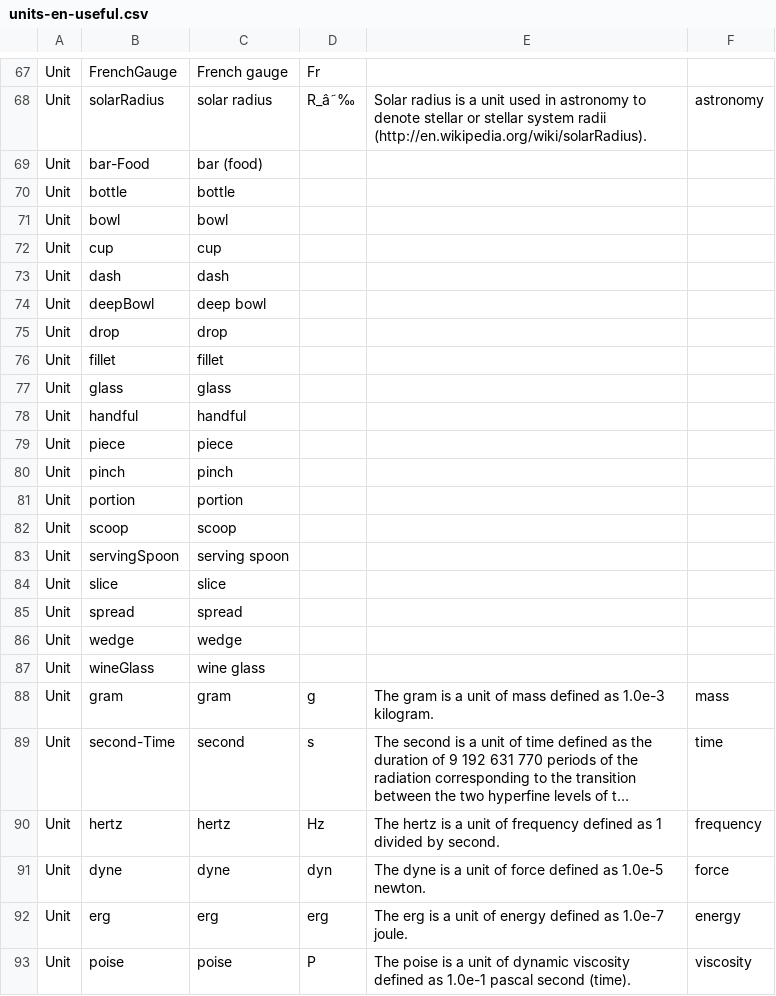
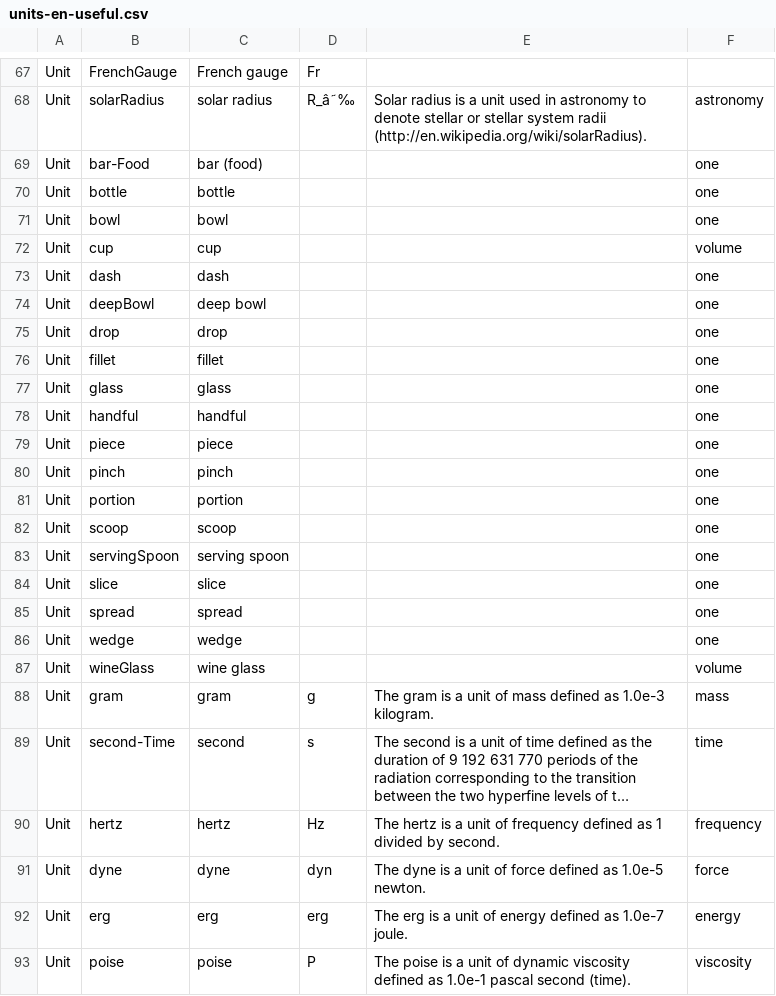
Before and after one commit to openvocab/ovn, a CSV file: units/units-en-useful.csv, drawn as a sheet; only a part is shown, gaps mark what is left out; long unchanged cells end in ….

Commit message:
Tweaks to units doc, build site

```diff
--- a/units/units-en-useful.csv
+++ b/units/units-en-useful.csv
@@ -68,21 +68,21 @@ Unit,FrenchGauge,French gauge,Fr,,
 Unit,solarRadius,solar radius,R_â˜‰,Solar radius is a unit used in astronomy to denote stellar or stellar system radii (http://en.wikipedia.org/wiki/solarRadius).,astronomy
-Unit,bar-Food,bar (food),,,
-Unit,bottle,bottle,,,
-Unit,bowl,bowl,,,
-Unit,cup,cup,,,
-Unit,dash,dash,,,
-Unit,deepBowl,deep bowl,,,
-Unit,drop,drop,,,
-Unit,fillet,fillet,,,
-Unit,glass,glass,,,
-Unit,handful,handful,,,
-Unit,piece,piece,,,
-Unit,pinch,pinch,,,
-Unit,portion,portion,,,
-Unit,scoop,scoop,,,
-Unit,servingSpoon,serving spoon,,,
-Unit,slice,slice,,,
-Unit,spread,spread,,,
-Unit,wedge,wedge,,,
-Unit,wineGlass,wine glass,,,
+Unit,bar-Food,bar (food),,,one
+Unit,bottle,bottle,,,one
+Unit,bowl,bowl,,,one
+Unit,cup,cup,,,volume
+Unit,dash,dash,,,one
+Unit,deepBowl,deep bowl,,,one
+Unit,drop,drop,,,one
+Unit,fillet,fillet,,,one
+Unit,glass,glass,,,one
+Unit,handful,handful,,,one
+Unit,piece,piece,,,one
+Unit,pinch,pinch,,,one
+Unit,portion,portion,,,one
+Unit,scoop,scoop,,,one
+Unit,servingSpoon,serving spoon,,,one
+Unit,slice,slice,,,one
+Unit,spread,spread,,,one
+Unit,wedge,wedge,,,one
+Unit,wineGlass,wine glass,,,volume
 Unit,gram,gram,g,The gram is a unit of mass defined as 1.0e-3 kilogram.,mass
```
Also changed, not shown: 50 other files.
